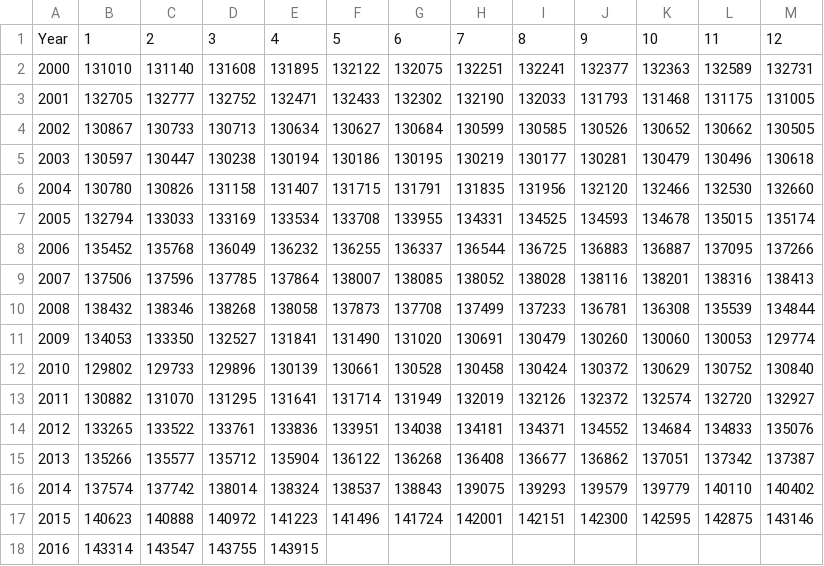
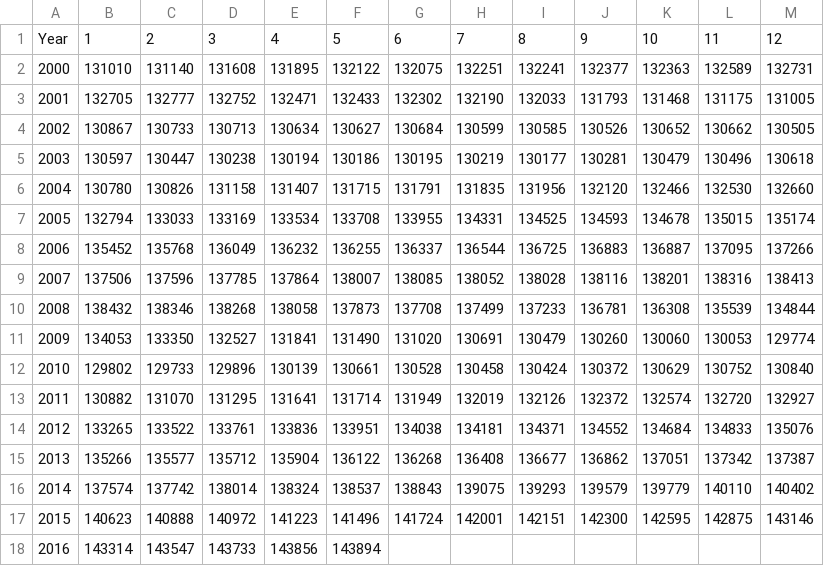
Before and after one commit to brndngrhm/employment, a CSV file: emp.csv, drawn as a sheet.

Commit message:
updated with revisions and may jobs number

```diff
--- a/emp.csv
+++ b/emp.csv
@@ -17,2 +17,2 @@ Year,1,2,3,4,5,6,7,8,9,10,11,12
 2015,140623,140888,140972,141223,141496,141724,142001,142151,142300,142595,142875,143146
-2016,143314,143547,143755,143915,,,,,,,,
+2016,143314,143547,143733,143856,143894,,,,,,,
```
